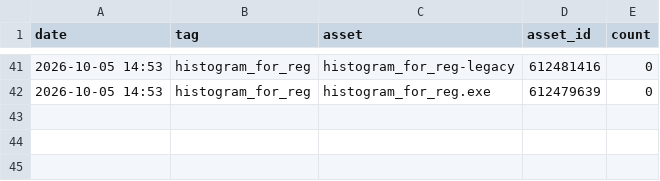
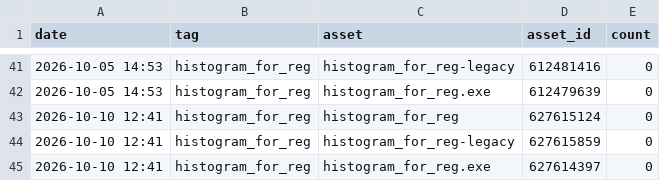
Before and after one commit to daniscoder/daniscoder.github.io, a CSV file: stats/downloads.csv, drawn as a sheet; only a part is shown, gaps mark what is left out; the diff names each change by its address in the sheet, - before the commit and + after, or states it on an @@ line.

```diff
--- a/stats/downloads.csv
+++ b/stats/downloads.csv
+row 43: 2026-10-10 12:41 | histogram_for_reg | histogram_for_reg | 627615124 | 0
+row 44: 2026-10-10 12:41 | histogram_for_reg | histogram_for_reg-legacy | 627615859 | 0
+row 45: 2026-10-10 12:41 | histogram_for_reg | histogram_for_reg.exe | 627614397 | 0
```
